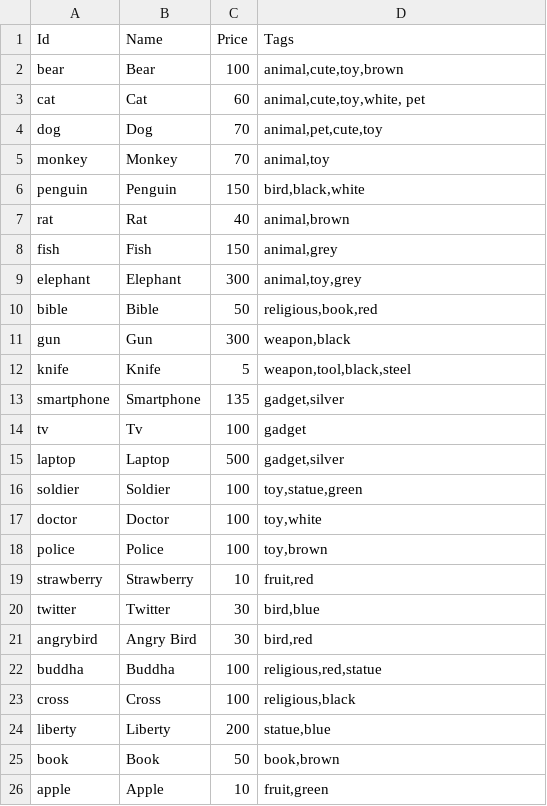
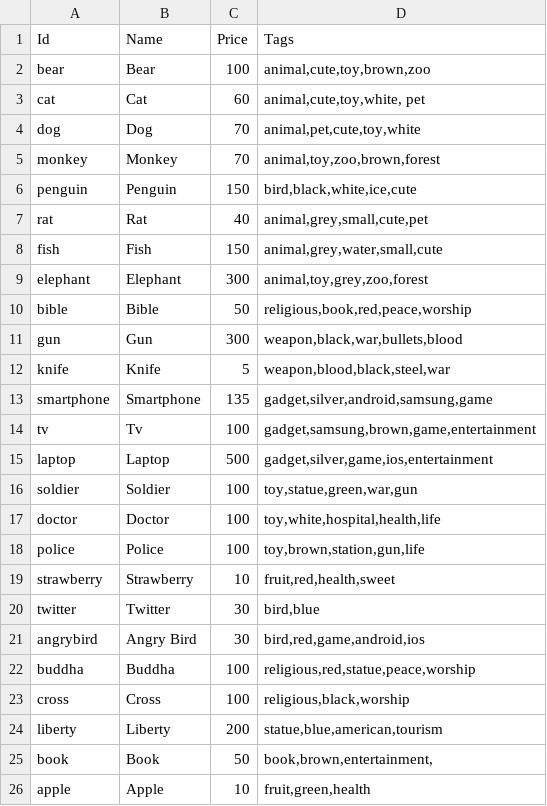
Before and after one commit to jscott1989/public-access-2, a CSV file: Assets/PropSelection.csv, drawn as a sheet.

Commit message:
Included 5 each tags and props for almost all of the already existing props- Need to include some more props based on Priyanka's images

```diff
--- a/Assets/PropSelection.csv
+++ b/Assets/PropSelection.csv
@@ -1,26 +1,26 @@
 Id,Name,Price,Tags
-bear,Bear,100,"animal,cute,toy,brown"
+bear,Bear,100,"animal,cute,toy,brown,zoo"
 cat,Cat,60,"animal,cute,toy,white, pet"
-dog,Dog,70,"animal,pet,cute,toy"
-monkey,Monkey,70,"animal,toy"
-penguin,Penguin,150,"bird,black,white"
-rat,Rat,40,"animal,brown"
-fish,Fish,150,"animal,grey"
-elephant,Elephant,300,"animal,toy,grey"
-bible,Bible,50,"religious,book,red"
-gun,Gun,300,"weapon,black"
-knife,Knife,5,"weapon,tool,black,steel"
-smartphone,Smartphone,135,"gadget,silver"
-tv,Tv,100,gadget
-laptop,Laptop,500,"gadget,silver"
-soldier,Soldier,100,"toy,statue,green"
-doctor,Doctor,100,"toy,white"
-police,Police,100,"toy,brown"
-strawberry,Strawberry,10,"fruit,red"
+dog,Dog,70,"animal,pet,cute,toy,white"
+monkey,Monkey,70,"animal,toy,zoo,brown,forest"
+penguin,Penguin,150,"bird,black,white,ice,cute"
+rat,Rat,40,"animal,grey,small,cute,pet"
+fish,Fish,150,"animal,grey,water,small,cute"
+elephant,Elephant,300,"animal,toy,grey,zoo,forest"
+bible,Bible,50,"religious,book,red,peace,worship"
+gun,Gun,300,"weapon,black,war,bullets,blood"
+knife,Knife,5,"weapon,blood,black,steel,war"
+smartphone,Smartphone,135,"gadget,silver,android,samsung,game"
+tv,Tv,100,"gadget,samsung,brown,game,entertainment"
+laptop,Laptop,500,"gadget,silver,game,ios,entertainment"
+soldier,Soldier,100,"toy,statue,green,war,gun"
+doctor,Doctor,100,"toy,white,hospital,health,life"
+police,Police,100,"toy,brown,station,gun,life"
+strawberry,Strawberry,10,"fruit,red,health,sweet"
 twitter,Twitter,30,"bird,blue"
-angrybird,Angry Bird,30,"bird,red"
-buddha,Buddha,100,"religious,red,statue"
-cross,Cross,100,"religious,black"
-liberty,Liberty,200,"statue,blue"
-book,Book,50,"book,brown"
-apple,Apple,10,"fruit,green"
+angrybird,Angry Bird,30,"bird,red,game,android,ios"
+buddha,Buddha,100,"religious,red,statue,peace,worship"
+cross,Cross,100,"religious,black,worship"
+liberty,Liberty,200,"statue,blue,american,tourism"
+book,Book,50,"book,brown,entertainment,"
+apple,Apple,10,"fruit,green,health"
```
Also changed, not shown: 38 other files.
